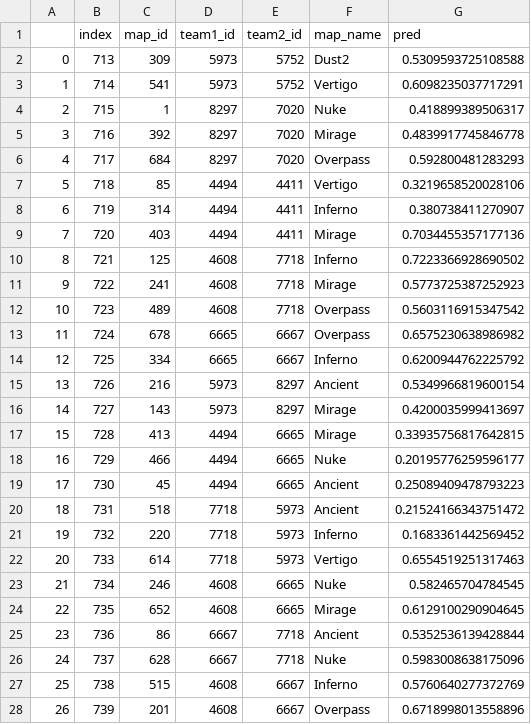
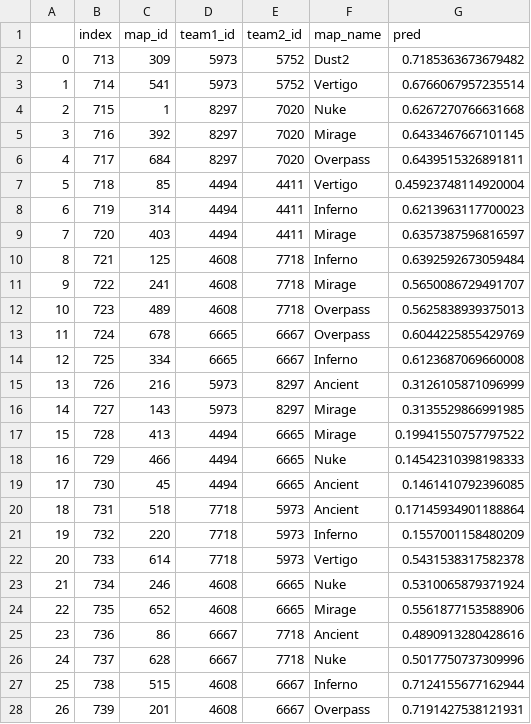
Before and after one commit to 5000factorial/DataLouna_test_task, a CSV file: result_1.csv, drawn as a sheet; only a part is shown; the diff covers the shown part only.

```diff
--- a/result_1.csv
+++ b/result_1.csv
@@ -1,28 +1,28 @@
 ,index,map_id,team1_id,team2_id,map_name,pred
-0,713,309,5973,5752,Dust2,0.5309593725108588
-1,714,541,5973,5752,Vertigo,0.6098235037717291
-2,715,1,8297,7020,Nuke,0.418899389506317
-3,716,392,8297,7020,Mirage,0.4839917745846778
-4,717,684,8297,7020,Overpass,0.592800481283293
-5,718,85,4494,4411,Vertigo,0.3219658520028106
-6,719,314,4494,4411,Inferno,0.380738411270907
-7,720,403,4494,4411,Mirage,0.7034455357177136
-8,721,125,4608,7718,Inferno,0.7223366928690502
-9,722,241,4608,7718,Mirage,0.5773725387252923
-10,723,489,4608,7718,Overpass,0.5603116915347542
-11,724,678,6665,6667,Overpass,0.6575230638986982
-12,725,334,6665,6667,Inferno,0.6200944762225792
-13,726,216,5973,8297,Ancient,0.5349966819600154
-14,727,143,5973,8297,Mirage,0.4200035999413697
-15,728,413,4494,6665,Mirage,0.33935756817642815
-16,729,466,4494,6665,Nuke,0.20195776259596177
-17,730,45,4494,6665,Ancient,0.25089409478793223
-18,731,518,7718,5973,Ancient,0.21524166343751472
-19,732,220,7718,5973,Inferno,0.1683361442569452
-20,733,614,7718,5973,Vertigo,0.6554519251317463
-21,734,246,4608,6665,Nuke,0.582465704784545
-22,735,652,4608,6665,Mirage,0.6129100290904645
-23,736,86,6667,7718,Ancient,0.5352536139428844
-24,737,628,6667,7718,Nuke,0.5983008638175096
-25,738,515,4608,6667,Inferno,0.5760640277372769
-26,739,201,4608,6667,Overpass,0.6718998013558896
+0,713,309,5973,5752,Dust2,0.7185363673679482
+1,714,541,5973,5752,Vertigo,0.6766067957235514
+2,715,1,8297,7020,Nuke,0.6267270766631668
+3,716,392,8297,7020,Mirage,0.6433467667101145
+4,717,684,8297,7020,Overpass,0.6439515326891811
+5,718,85,4494,4411,Vertigo,0.45923748114920004
+6,719,314,4494,4411,Inferno,0.6213963117700023
+7,720,403,4494,4411,Mirage,0.6357387596816597
+8,721,125,4608,7718,Inferno,0.6392592673059484
+9,722,241,4608,7718,Mirage,0.5650086729491707
+10,723,489,4608,7718,Overpass,0.5625838939375013
+11,724,678,6665,6667,Overpass,0.6044225855429769
+12,725,334,6665,6667,Inferno,0.6123687069660008
+13,726,216,5973,8297,Ancient,0.3126105871096999
+14,727,143,5973,8297,Mirage,0.3135529866991985
+15,728,413,4494,6665,Mirage,0.19941550757797522
+16,729,466,4494,6665,Nuke,0.14542310398198333
+17,730,45,4494,6665,Ancient,0.1461410792396085
+18,731,518,7718,5973,Ancient,0.17145934901188864
+19,732,220,7718,5973,Inferno,0.1557001158480209
+20,733,614,7718,5973,Vertigo,0.5431538317582378
+21,734,246,4608,6665,Nuke,0.5310065879371924
+22,735,652,4608,6665,Mirage,0.5561877153588906
+23,736,86,6667,7718,Ancient,0.4890913280428616
+24,737,628,6667,7718,Nuke,0.5017750737309996
+25,738,515,4608,6667,Inferno,0.7124155677162944
+26,739,201,4608,6667,Overpass,0.7191427538121931
```
Also changed, not shown: 3 edited cells elsewhere in this file, 1 other file.
